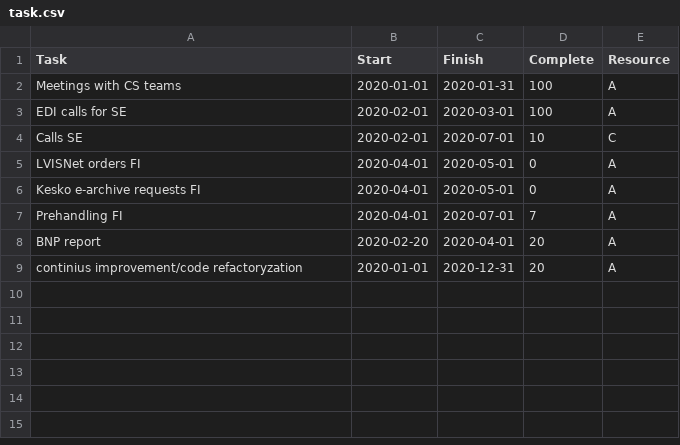
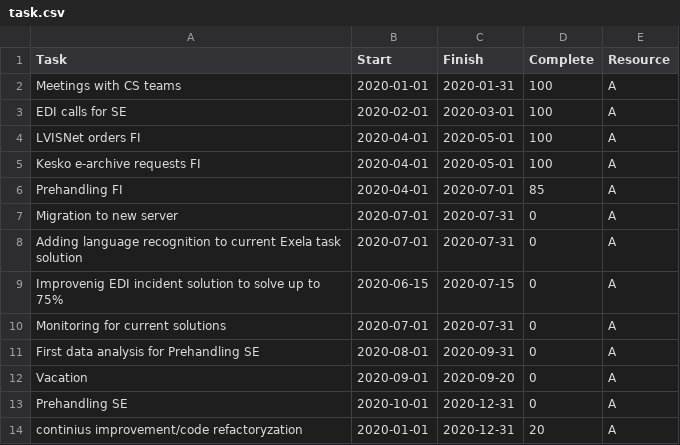
Before and after one commit to kowalma3/reportsAndDocuments, a CSV file: task.csv, drawn as a sheet.

Commit message:
Update task.csv
update

```diff
--- a/task.csv
+++ b/task.csv
@@ -3,7 +3,12 @@ Meetings with CS teams,2020-01-01,2020-01-31,100,A
 EDI calls for SE,2020-02-01,2020-03-01,100,A
-Calls SE,2020-02-01,2020-07-01,10,C
-LVISNet orders FI,2020-04-01,2020-05-01,0,A
-Kesko e-archive requests FI,2020-04-01,2020-05-01,0,A
-Prehandling FI,2020-04-01,2020-07-01,7,A
-BNP report,2020-02-20,2020-04-01,20,A
+LVISNet orders FI,2020-04-01,2020-05-01,100,A
+Kesko e-archive requests FI,2020-04-01,2020-05-01,100,A
+Prehandling FI,2020-04-01,2020-07-01,85,A
+Migration to new server,2020-07-01,2020-07-31,0,A
+Adding language recognition to current Exela task solution,2020-07-01,2020-07-31,0,A
+Improvenig EDI incident solution to solve up to 75%,2020-06-15,2020-07-15,0,A
+Monitoring for current solutions,2020-07-01,2020-07-31,0,A
+First data analysis for Prehandling SE, 2020-08-01,2020-09-31,0,A
+Vacation,2020-09-01,2020-09-20,0,A
+Prehandling SE,2020-10-01,2020-12-31,0,A
 continius improvement/code refactoryzation,2020-01-01,2020-12-31,20, A
```
